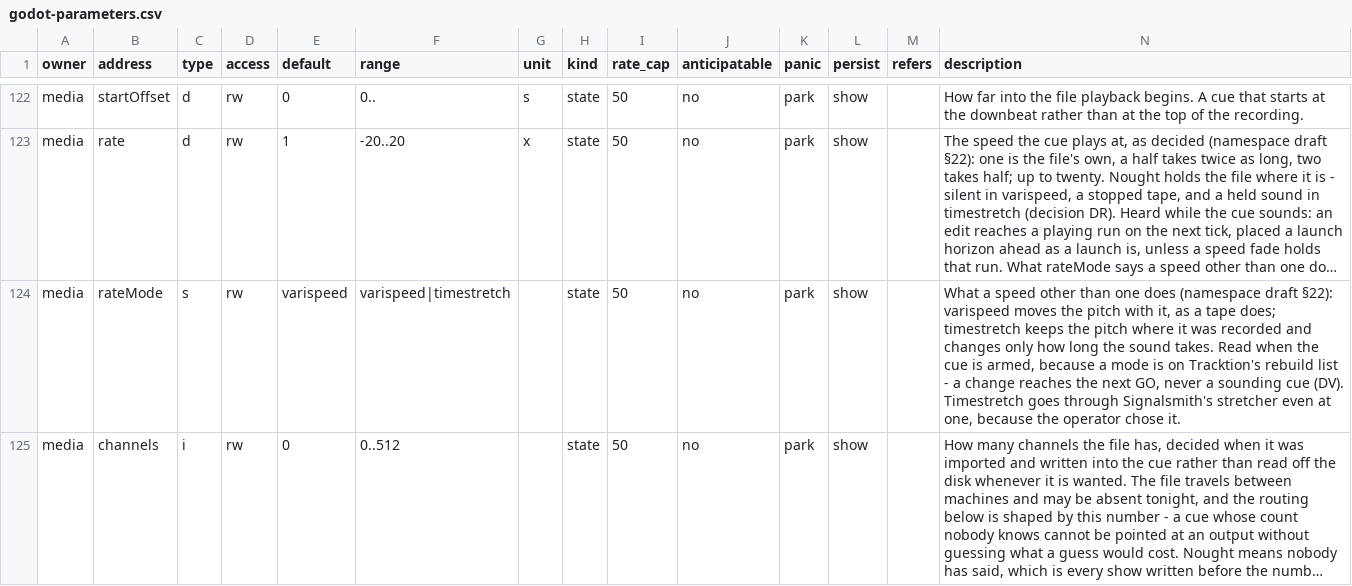
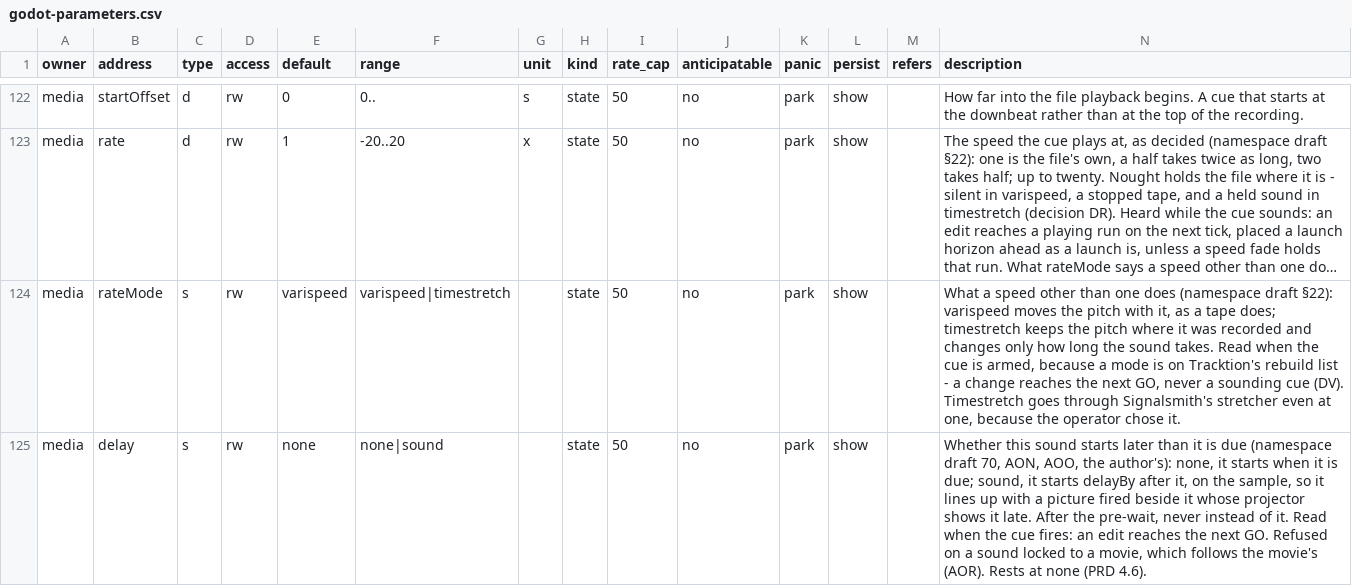
Before and after one commit to pob31/go.dot, a CSV file: docs/parameters/godot-parameters.csv, drawn as a sheet; only a part is shown, gaps mark what is left out; the shorter side is filled out with more unchanged rows; long unchanged cells end in …; rows hold the shown columns only; the diff covers the shown part only; the diff names each change by its address in the sheet, - before the commit and + after, or states it on an @@ line.

```diff
--- a/docs/parameters/godot-parameters.csv
+++ b/docs/parameters/godot-parameters.csv
+row 125: media | delay | s | rw | none | none|sound |  | state | 50 | no | park | show |  | Whether this sound starts later than it is due (namespace draft 70, AON, AOO, the author's): none, it starts when it is due; sound, it starts delayBy after it, on the sample, so it lines up with a picture fired beside it whose projector shows it late. After the pre-wait, never instead of it. Read when the cue fires: an edit reaches the next GO. Refused on a sound locked to a movie, which follows the movie's (AOR). Rests at none (PRD 4.6).
```
Also changed, not shown: 3 added rows elsewhere in this file, 6 other files.
